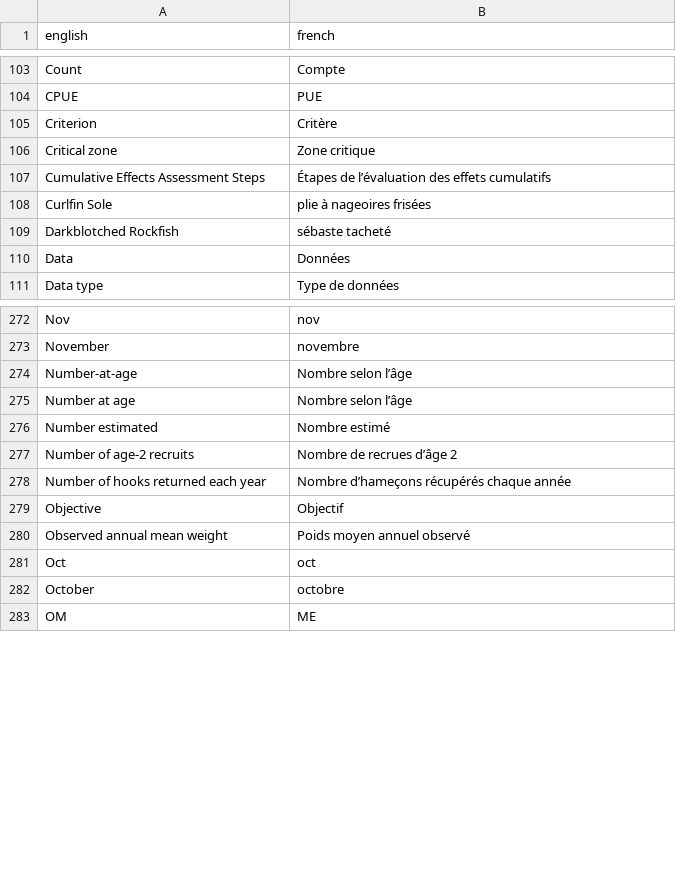
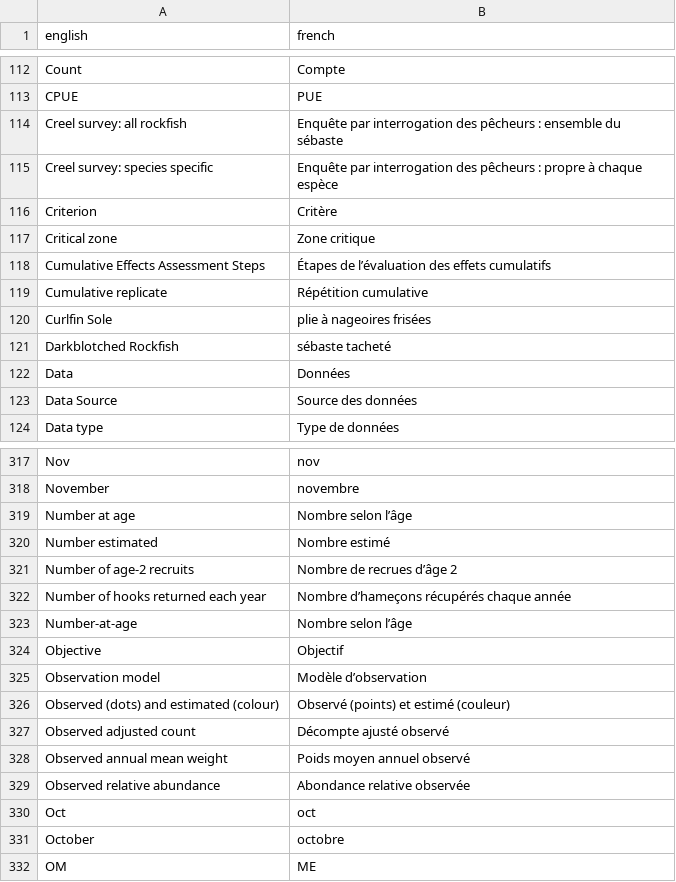
Before and after one commit to pbs-assess/rosettafish, a CSV file: data-raw/terms.csv, drawn as a sheet; only a part is shown, gaps mark what is left out; the diff covers the shown part only.

```diff
--- a/data-raw/terms.csv
+++ b/data-raw/terms.csv
@@ -104,2 +113,4 @@ Count,Compte
 CPUE,PUE
+Creel survey: all rockfish,Enquête par interrogation des pêcheurs : ensemble du sébaste
+Creel survey: species specific,Enquête par interrogation des pêcheurs : propre à chaque espèce
 Criterion,Critère
@@ -107,2 +118,3 @@ Critical zone,Zone critique
 Cumulative Effects Assessment Steps,Étapes de l’évaluation des effets cumulatifs
+Cumulative replicate,Répétition cumulative
 Curlfin Sole,plie à nageoires frisées
@@ -110,2 +122,3 @@ Darkblotched Rockfish,sébaste tacheté
 Data,Données
+Data Source,Source des données
 Data type,Type de données
@@ -273,3 +318,2 @@ Nov,nov
 November,novembre
-Number-at-age,Nombre selon l’âge
 Number at age,Nombre selon l’âge
@@ -278,4 +322,9 @@ Number of age-2 recruits,Nombre de recrues d’âge 2
 Number of hooks returned each year,Nombre d’hameçons récupérés chaque année
+Number-at-age,Nombre selon l’âge
 Objective,Objectif
+Observation model,Modèle d’observation
+Observed (dots) and estimated (colour),Observé (points) et estimé (couleur)
+Observed adjusted count,Décompte ajusté observé
 Observed annual mean weight,Poids moyen annuel observé
+Observed relative abundance,Abondance relative observée
 Oct,oct
```
Also changed, not shown: 69 added rows and 3 moved rows elsewhere in this file, 1 other file.
